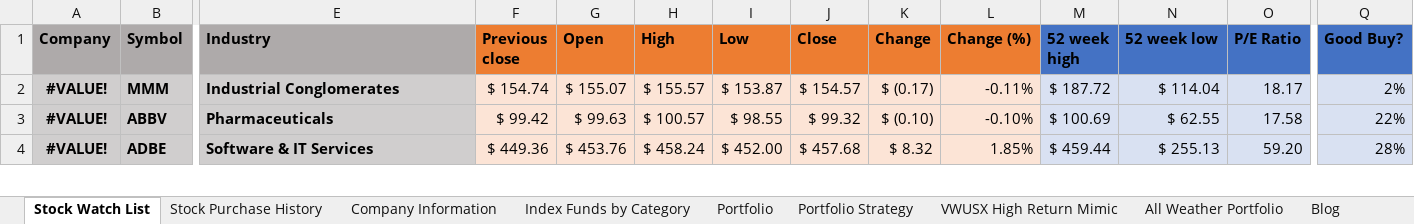
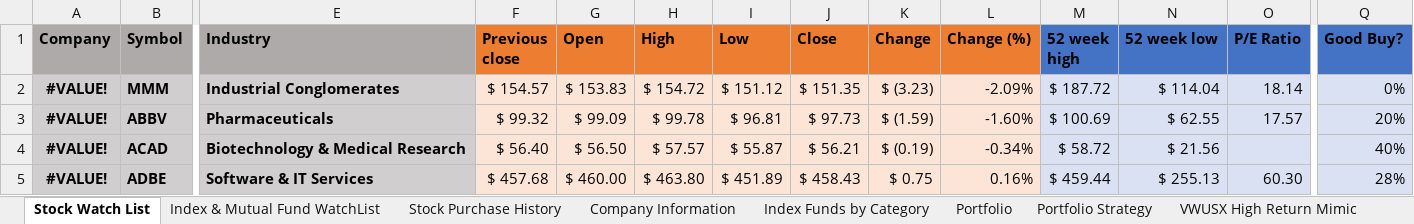
Before and after one commit to sivacharansrc/us-stocks-analysis, an Excel workbook: input/Stock Price Watch.xlsx, sheet Stock Watch List, drawn as a sheet; only a part is shown, gaps mark what is left out; values as stored, in another font and other column widths than the file's, no borders; conditional formats and table styles not drawn; addresses are those after the commit; rows hold the shown columns only; the diff covers the shown part only; the diff names each change by its address in the sheet, - before the commit and + after, or states it on an @@ line.

Commit message:
added etf to the watch list

```diff
--- a/input/Stock Price Watch.xlsx (sheet Stock Watch List)
+++ b/input/Stock Price Watch.xlsx (sheet Stock Watch List)
+sheet tab: Index & Mutual Fund WatchList
-F2 (Previous close): $ 154.74
+F2 (Previous close): $ 154.57
-G2 (Open): $ 155.07
+G2 (Open): $ 153.83
-H2 (High): $ 155.57
+H2 (High): $ 154.72
-I2 (Low): $ 153.87
+I2 (Low): $ 151.12
-J2 (Close): $ 154.57
+J2 (Close): $ 151.35
-K2 (Change): $ (0.17)
+K2 (Change): $ (3.23)
-L2 (Change (%)): -0.11%
+L2 (Change (%)): -2.09%
-O2 (P/E Ratio): 18.17
+O2 (P/E Ratio): 18.14
-Q2 (Good Buy?): 2%
+Q2 (Good Buy?): 0%
-F3 (Previous close): $ 99.42
+F3 (Previous close): $ 99.32
-G3 (Open): $ 99.63
+G3 (Open): $ 99.09
-H3 (High): $ 100.57
+H3 (High): $ 99.78
-I3 (Low): $ 98.55
+I3 (Low): $ 96.81
-J3 (Close): $ 99.32
+J3 (Close): $ 97.73
-K3 (Change): $ (0.10)
+K3 (Change): $ (1.59)
-L3 (Change (%)): -0.10%
+L3 (Change (%)): -1.60%
-O3 (P/E Ratio): 17.58
+O3 (P/E Ratio): 17.57
-Q3 (Good Buy?): 22%
+Q3 (Good Buy?): 20%
+row 4: #VALUE! | ACAD | Biotechnology & Medical Research | $ 56.40 | $ 56.50 | $ 57.57 | $ 55.87 | $ 56.21 | $ (0.19) | -0.34% | $ 58.72 | $ 21.56 |  | 40%
-F5 (Previous close): $ 449.36
+F5 (Previous close): $ 457.68
-G5 (Open): $ 453.76
+G5 (Open): $ 460.00
-H5 (High): $ 458.24
+H5 (High): $ 463.80
-I5 (Low): $ 452.00
+I5 (Low): $ 451.89
-J5 (Close): $ 457.68
+J5 (Close): $ 458.43
-K5 (Change): $ 8.32
+K5 (Change): $ 0.75
-L5 (Change (%)): 1.85%
+L5 (Change (%)): 0.16%
-O5 (P/E Ratio): 59.20
+O5 (P/E Ratio): 60.30
```
Also changed, not shown: 2 added rows, 1 removed row and 747 edited cells elsewhere in this sheet, sheet Index Funds by Category, sheet VWUSX High Return Mimic, sheet Portfolio, sheet All Weather Portfolio, sheet Stock Purchase History, formulas that keep their value, hidden cells.
